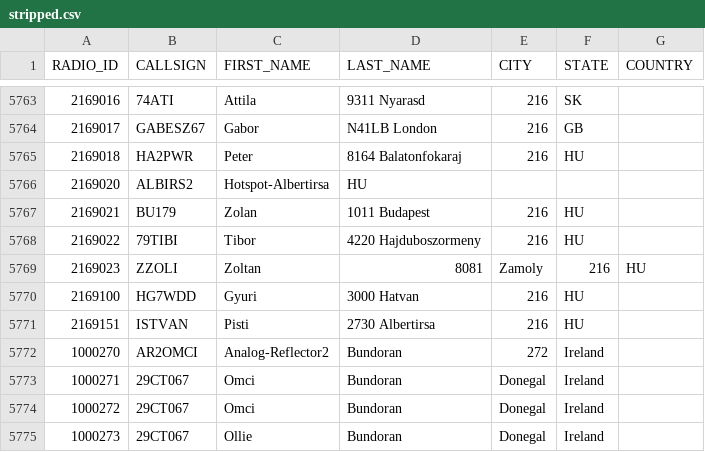
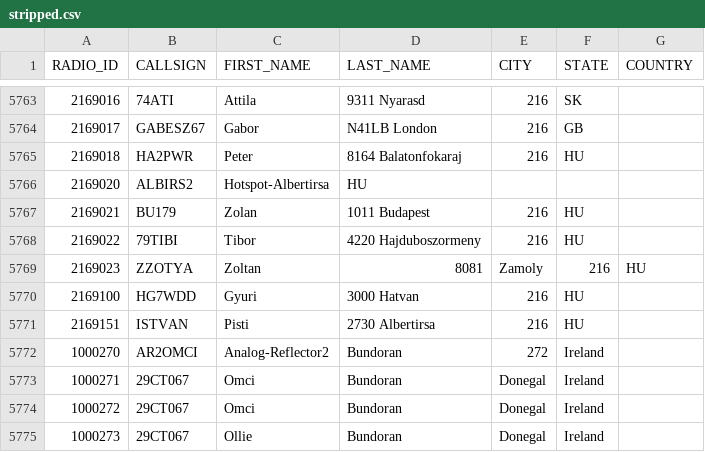
Before and after one commit to bencsikk/freedmrfileok, a CSV file: stripped.csv, drawn as a sheet; only a part is shown, gaps mark what is left out.

Commit message:
Update stripped.csv

```diff
--- a/stripped.csv
+++ b/stripped.csv
@@ -5768,3 +5768,3 @@ RADIO_ID,CALLSIGN,FIRST_NAME,LAST_NAME,CITY,STATE,COUNTRY
 2169022,79TIBI,Tibor,4220 Hajduboszormeny,216,HU
-2169023,ZZOLI,Zoltan,8081,Zamoly,216,HU
+2169023,ZZOTYA,Zoltan,8081,Zamoly,216,HU
 2169100,HG7WDD,Gyuri,3000 Hatvan,216,HU
```
